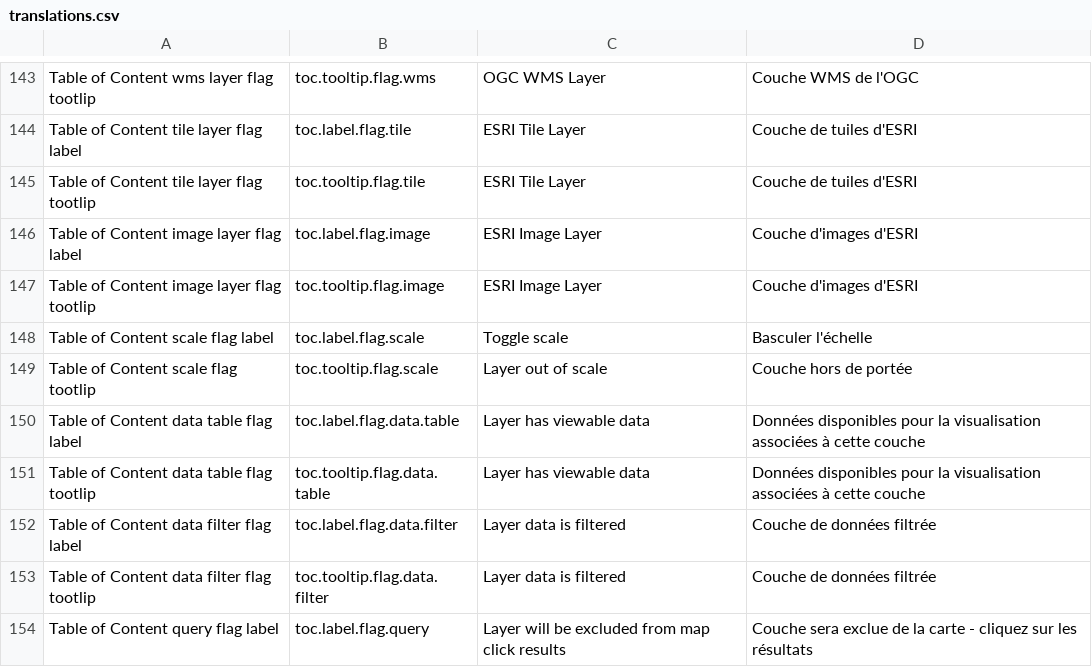
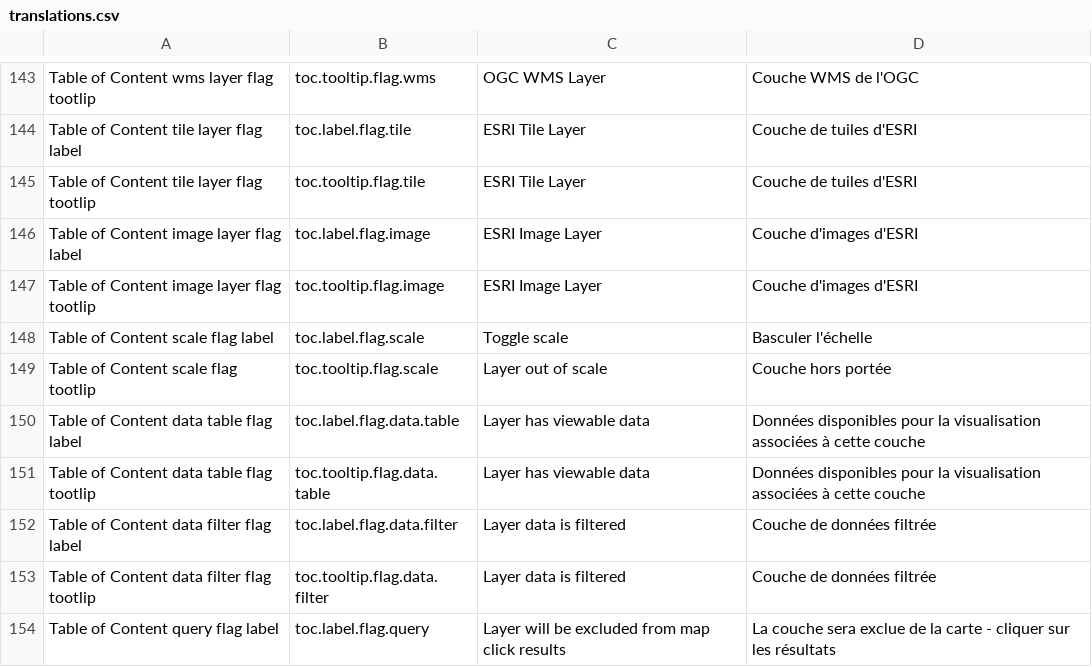
Before and after one commit to fgpv-vpgf/fgpv-vpgf, a CSV file: src/locales/translations.csv, drawn as a sheet; only a part is shown, gaps mark what is left out; the diff covers the shown part only.

```diff
--- a/src/locales/translations.csv
+++ b/src/locales/translations.csv
@@ -148,3 +148,3 @@ Table of Content image layer flag tootlip,toc.tooltip.flag.image,ESRI Image Laye
 Table of Content scale flag label,toc.label.flag.scale,Toggle scale,Basculer l'échelle
-Table of Content scale flag tootlip,toc.tooltip.flag.scale,Layer out of scale,Couche hors de portée
+Table of Content scale flag tootlip,toc.tooltip.flag.scale,Layer out of scale,Couche hors portée
 Table of Content data table flag label,toc.label.flag.data.table,Layer has viewable data,Données disponibles pour la visualisation associées à cette couche
@@ -153,2 +153,2 @@ Table of Content data filter flag label,toc.label.flag.data.filter,Layer data is
 Table of Content data filter flag tootlip,toc.tooltip.flag.data.filter,Layer data is filtered,Couche de données filtrée
-Table of Content query flag label,toc.label.flag.query,Layer will be excluded from map click results,Couche sera exclue de la carte - cliquez sur les résultats
+Table of Content query flag label,toc.label.flag.query,Layer will be excluded from map click results,La couche sera exclue de la carte - cliquer sur les résultats
```
Also changed, not shown: 71 edited cells elsewhere in this file, 2 other files.
